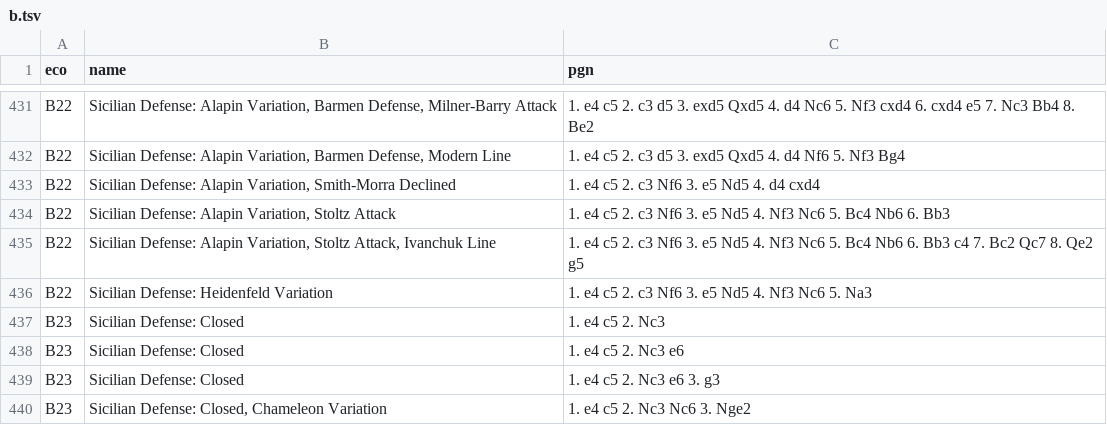
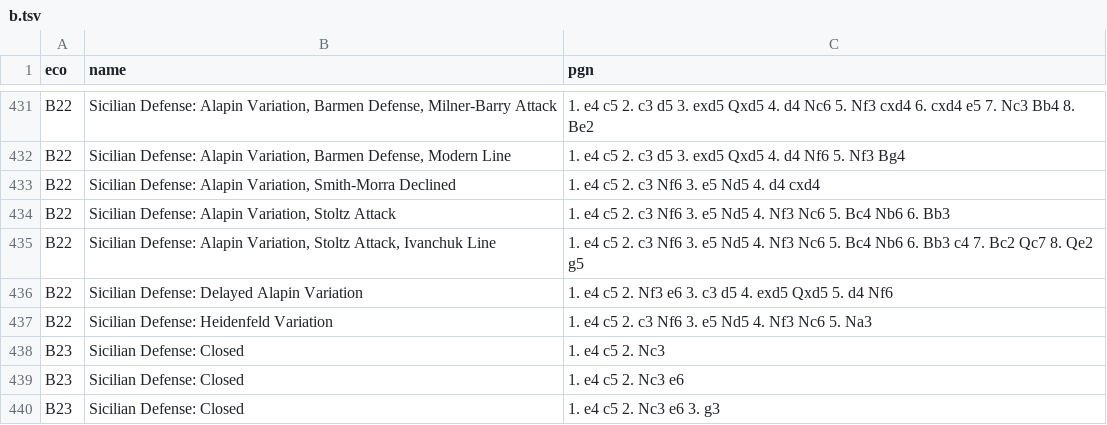
Before and after one commit to lichess-org/chess-openings, a TSV file: b.tsv, drawn as a sheet; only a part is shown, gaps mark what is left out; the shorter side is filled out with more unchanged rows; the diff names each change by its address in the sheet, - before the commit and + after, or states it on an @@ line.

Commit message:
add Delayed Alapin Variation

```diff
--- a/b.tsv
+++ b/b.tsv
+row 436: B22 | Sicilian Defense: Delayed Alapin Variation | 1. e4 c5 2. Nf3 e6 3. c3 d5 4. exd5 Qxd5 5. d4 Nf6
```
